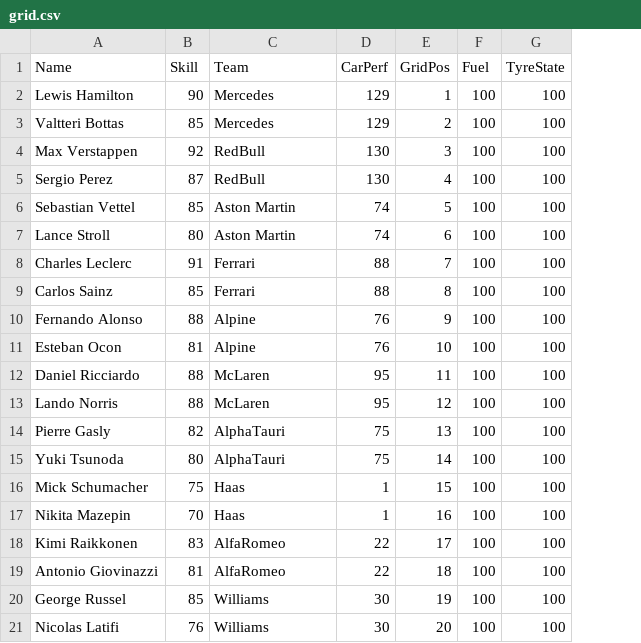
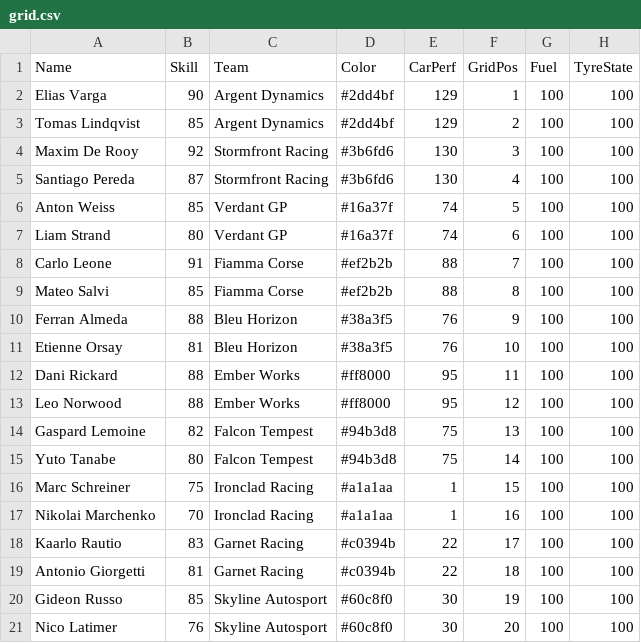
Before and after one commit to butykadavid/orchard-demo-collection, a CSV file: gp-manager/src/data/grid.csv, drawn as a sheet; only a part is shown; the diff names each change by its address in the sheet, - before the commit and + after, or states it on an @@ line.

```diff
--- a/gp-manager/src/data/grid.csv
+++ b/gp-manager/src/data/grid.csv
+column D (Color), rows 2-21: #2dd4bf | #2dd4bf | #3b6fd6 | #3b6fd6 | #16a37f | #16a37f | #ef2b2b | #ef2b2b | #38a3f5 | #38a3f5 | #ff8000 | #ff8000 | #94b3d8 | #94b3d8 | #a1a1aa | #a1a1aa | #c0394b | #c0394b | #60c8f0 | #60c8f0
-A2 (Name): Lewis Hamilton
+A2 (Name): Elias Varga
-C2:C3 (Team): Mercedes
+C2:C3 (Team): Argent Dynamics
-A3 (Name): Valtteri Bottas
+A3 (Name): Tomas Lindqvist
-A4 (Name): Max Verstappen
+A4 (Name): Maxim De Rooy
-C4:C5 (Team): RedBull
+C4:C5 (Team): Stormfront Racing
-A5 (Name): Sergio Perez
+A5 (Name): Santiago Pereda
-A6 (Name): Sebastian Vettel
+A6 (Name): Anton Weiss
-C6:C7 (Team): Aston Martin
+C6:C7 (Team): Verdant GP
-A7 (Name): Lance Stroll
+A7 (Name): Liam Strand
-A8 (Name): Charles Leclerc
+A8 (Name): Carlo Leone
-C8:C9 (Team): Ferrari
+C8:C9 (Team): Fiamma Corse
-A9 (Name): Carlos Sainz
+A9 (Name): Mateo Salvi
-A10 (Name): Fernando Alonso
+A10 (Name): Ferran Almeda
-C10:C11 (Team): Alpine
+C10:C11 (Team): Bleu Horizon
-A11 (Name): Esteban Ocon
+A11 (Name): Etienne Orsay
-A12 (Name): Daniel Ricciardo
+A12 (Name): Dani Rickard
-C12:C13 (Team): McLaren
+C12:C13 (Team): Ember Works
-A13 (Name): Lando Norris
+A13 (Name): Leo Norwood
-A14 (Name): Pierre Gasly
+A14 (Name): Gaspard Lemoine
-C14:C15 (Team): AlphaTauri
+C14:C15 (Team): Falcon Tempest
-A15 (Name): Yuki Tsunoda
+A15 (Name): Yuto Tanabe
-A16 (Name): Mick Schumacher
+A16 (Name): Marc Schreiner
-C16:C17 (Team): Haas
+C16:C17 (Team): Ironclad Racing
-A17 (Name): Nikita Mazepin
+A17 (Name): Nikolai Marchenko
-A18 (Name): Kimi Raikkonen
+A18 (Name): Kaarlo Rautio
-C18:C19 (Team): AlfaRomeo
+C18:C19 (Team): Garnet Racing
-A19 (Name): Antonio Giovinazzi
+A19 (Name): Antonio Giorgetti
-A20 (Name): George Russel
+A20 (Name): Gideon Russo
-C20:C21 (Team): Williams
+C20:C21 (Team): Skyline Autosport
-A21 (Name): Nicolas Latifi
+A21 (Name): Nico Latimer
```
Also changed, not shown: gp-manager/src/data/tracks.csv, 21 other files.
